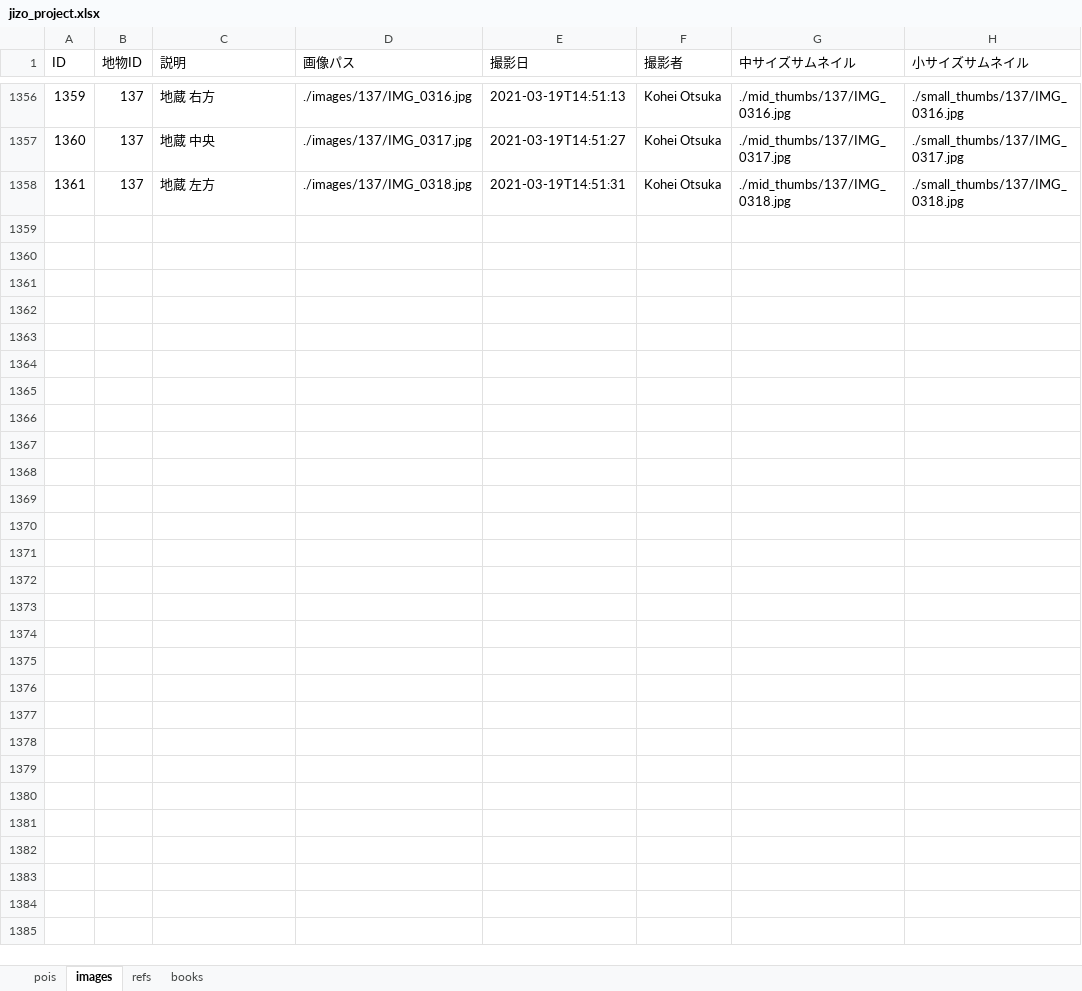
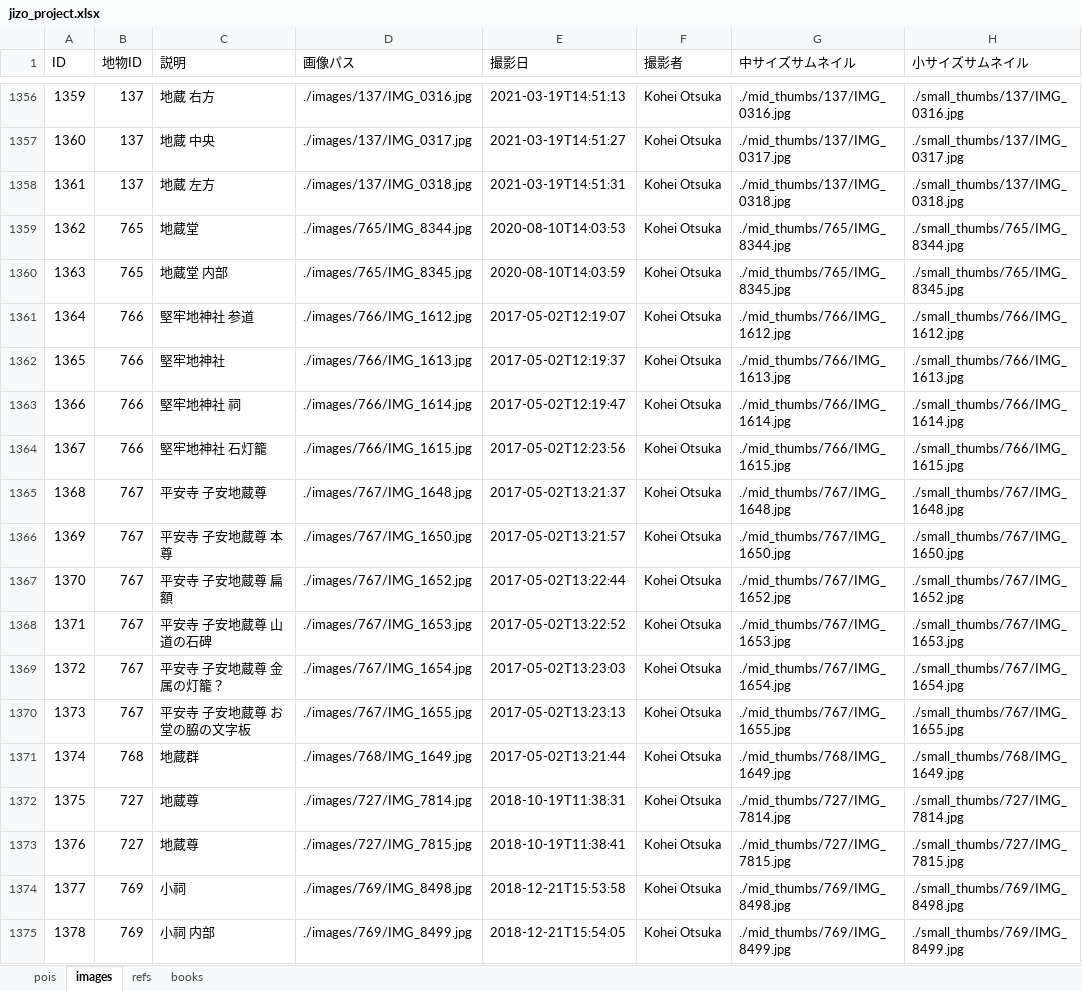
Before and after one commit to code4history/JizoProject, an Excel workbook: jizo_project.xlsx, sheet images, drawn as a sheet; only a part is shown, gaps mark what is left out; values as stored, in another font and other column widths than the file's, no borders; the diff names each change by its address in the sheet, - before the commit and + after, or states it on an @@ line.

```diff
--- a/jizo_project.xlsx (sheet images)
+++ b/jizo_project.xlsx (sheet images)
+row 1359: 1362 | 765 | 地蔵堂 | ./images/765/IMG_8344.jpg | 2020-08-10T14:03:53 | Kohei Otsuka | ./mid_thumbs/765/IMG_8344.jpg | ./small_thumbs/765/IMG_8344.jpg
+row 1360: 1363 | 765 | 地蔵堂 内部 | ./images/765/IMG_8345.jpg | 2020-08-10T14:03:59 | Kohei Otsuka | ./mid_thumbs/765/IMG_8345.jpg | ./small_thumbs/765/IMG_8345.jpg
+row 1361: 1364 | 766 | 堅牢地神社 参道 | ./images/766/IMG_1612.jpg | 2017-05-02T12:19:07 | Kohei Otsuka | ./mid_thumbs/766/IMG_1612.jpg | ./small_thumbs/766/IMG_1612.jpg
+row 1362: 1365 | 766 | 堅牢地神社 | ./images/766/IMG_1613.jpg | 2017-05-02T12:19:37 | Kohei Otsuka | ./mid_thumbs/766/IMG_1613.jpg | ./small_thumbs/766/IMG_1613.jpg
+row 1363: 1366 | 766 | 堅牢地神社 祠 | ./images/766/IMG_1614.jpg | 2017-05-02T12:19:47 | Kohei Otsuka | ./mid_thumbs/766/IMG_1614.jpg | ./small_thumbs/766/IMG_1614.jpg
+row 1364: 1367 | 766 | 堅牢地神社 石灯籠 | ./images/766/IMG_1615.jpg | 2017-05-02T12:23:56 | Kohei Otsuka | ./mid_thumbs/766/IMG_1615.jpg | ./small_thumbs/766/IMG_1615.jpg
+row 1365: 1368 | 767 | 平安寺 子安地蔵尊 | ./images/767/IMG_1648.jpg | 2017-05-02T13:21:37 | Kohei Otsuka | ./mid_thumbs/767/IMG_1648.jpg | ./small_thumbs/767/IMG_1648.jpg
+row 1366: 1369 | 767 | 平安寺 子安地蔵尊 本尊 | ./images/767/IMG_1650.jpg | 2017-05-02T13:21:57 | Kohei Otsuka | ./mid_thumbs/767/IMG_1650.jpg | ./small_thumbs/767/IMG_1650.jpg
+row 1367: 1370 | 767 | 平安寺 子安地蔵尊 扁額 | ./images/767/IMG_1652.jpg | 2017-05-02T13:22:44 | Kohei Otsuka | ./mid_thumbs/767/IMG_1652.jpg | ./small_thumbs/767/IMG_1652.jpg
+row 1368: 1371 | 767 | 平安寺 子安地蔵尊 山道の石碑 | ./images/767/IMG_1653.jpg | 2017-05-02T13:22:52 | Kohei Otsuka | ./mid_thumbs/767/IMG_1653.jpg | ./small_thumbs/767/IMG_1653.jpg
+row 1369: 1372 | 767 | 平安寺 子安地蔵尊 金属の灯籠？ | ./images/767/IMG_1654.jpg | 2017-05-02T13:23:03 | Kohei Otsuka | ./mid_thumbs/767/IMG_1654.jpg | ./small_thumbs/767/IMG_1654.jpg
+row 1370: 1373 | 767 | 平安寺 子安地蔵尊 お堂の脇の文字板 | ./images/767/IMG_1655.jpg | 2017-05-02T13:23:13 | Kohei Otsuka | ./mid_thumbs/767/IMG_1655.jpg | ./small_thumbs/767/IMG_1655.jpg
+row 1371: 1374 | 768 | 地蔵群 | ./images/768/IMG_1649.jpg | 2017-05-02T13:21:44 | Kohei Otsuka | ./mid_thumbs/768/IMG_1649.jpg | ./small_thumbs/768/IMG_1649.jpg
+row 1372: 1375 | 727 | 地蔵尊 | ./images/727/IMG_7814.jpg | 2018-10-19T11:38:31 | Kohei Otsuka | ./mid_thumbs/727/IMG_7814.jpg | ./small_thumbs/727/IMG_7814.jpg
+row 1373: 1376 | 727 | 地蔵尊 | ./images/727/IMG_7815.jpg | 2018-10-19T11:38:41 | Kohei Otsuka | ./mid_thumbs/727/IMG_7815.jpg | ./small_thumbs/727/IMG_7815.jpg
+row 1374: 1377 | 769 | 小祠 | ./images/769/IMG_8498.jpg | 2018-12-21T15:53:58 | Kohei Otsuka | ./mid_thumbs/769/IMG_8498.jpg | ./small_thumbs/769/IMG_8498.jpg
+row 1375: 1378 | 769 | 小祠 内部 | ./images/769/IMG_8499.jpg | 2018-12-21T15:54:05 | Kohei Otsuka | ./mid_thumbs/769/IMG_8499.jpg | ./small_thumbs/769/IMG_8499.jpg
```
Also changed, not shown: sheet pois, 55 other files.
